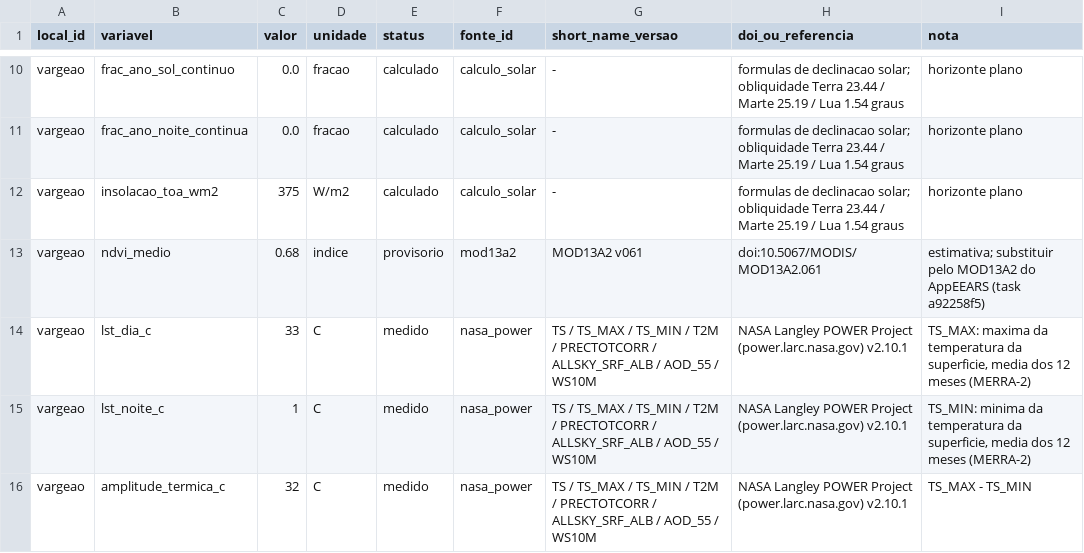
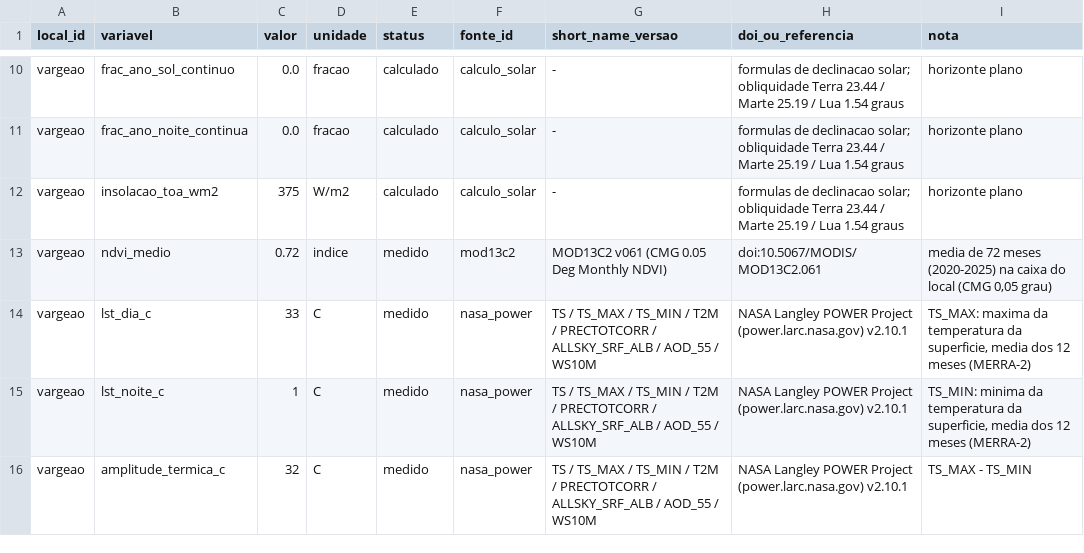
Before and after one commit to lucaslopes-ti/iluminat-NasaChallenge, a CSV file: dados/essenciais/medidas_terra.csv, drawn as a sheet; only a part is shown, gaps mark what is left out; the diff covers the shown part only.

Commit message:
NDVI real do MOD13C2 (LP DAAC, 2020-2025) para os 18 locais; script ndvi_mod13c2.py

```diff
--- a/dados/essenciais/medidas_terra.csv
+++ b/dados/essenciais/medidas_terra.csv
@@ -12,3 +12,3 @@ vargeao,frac_ano_noite_continua,0.0,fracao,calculado,calculo_solar,-,formulas de
 vargeao,insolacao_toa_wm2,375,W/m2,calculado,calculo_solar,-,formulas de declinacao solar; obliquidade Terra 23.44 / Marte 25.19 / Lua 1.54 graus,horizonte plano
-vargeao,ndvi_medio,0.68,indice,provisorio,mod13a2,MOD13A2 v061,doi:10.5067/MODIS/MOD13A2.061,estimativa; substituir pelo MOD13A2 do AppEEARS (task a92258f5)
+vargeao,ndvi_medio,0.72,indice,medido,mod13c2,MOD13C2 v061 (CMG 0.05 Deg Monthly NDVI),doi:10.5067/MODIS/MOD13C2.061,"media de 72 meses (2020-2025) na caixa do local (CMG 0,05 grau)"
 vargeao,lst_dia_c,33,C,medido,nasa_power,TS / TS_MAX / TS_MIN / T2M / PRECTOTCORR / ALLSKY_SRF_ALB / AOD_55 / WS10M,NASA Langley POWER Project (power.larc.nasa.gov) v2.10.1,"TS_MAX: maxima da temperatura da superficie, media dos 12 meses (MERRA-2)"
```
Also changed, not shown: 99 edited cells elsewhere in this file, dados/essenciais/entrada/fontes.csv, dados/essenciais/entrada/terra_provisorio.csv, 8 other files.
